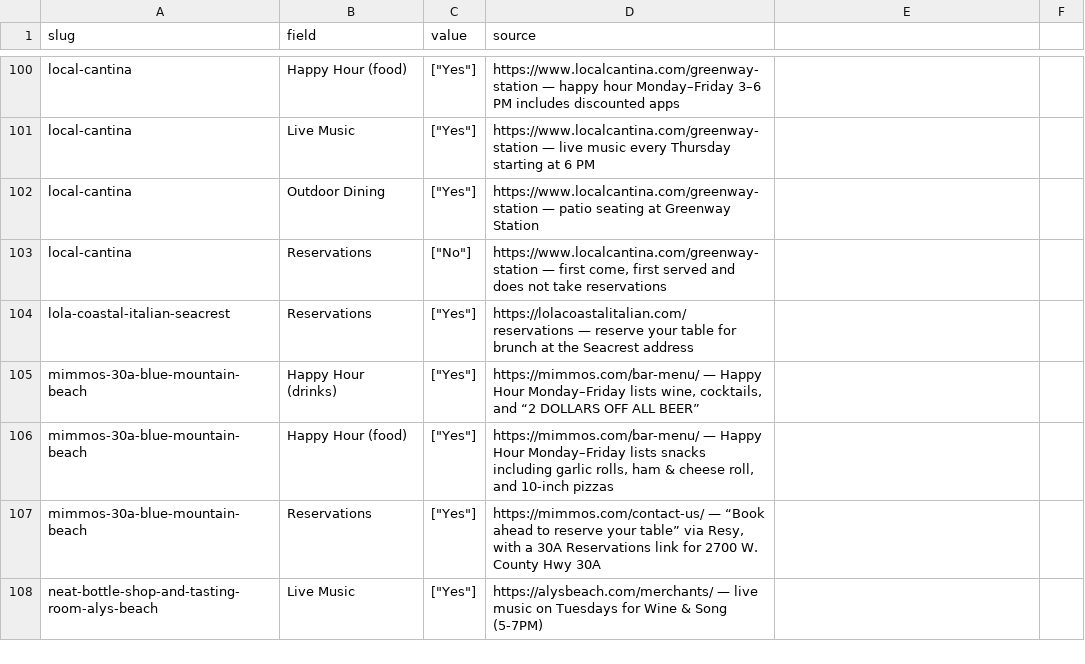
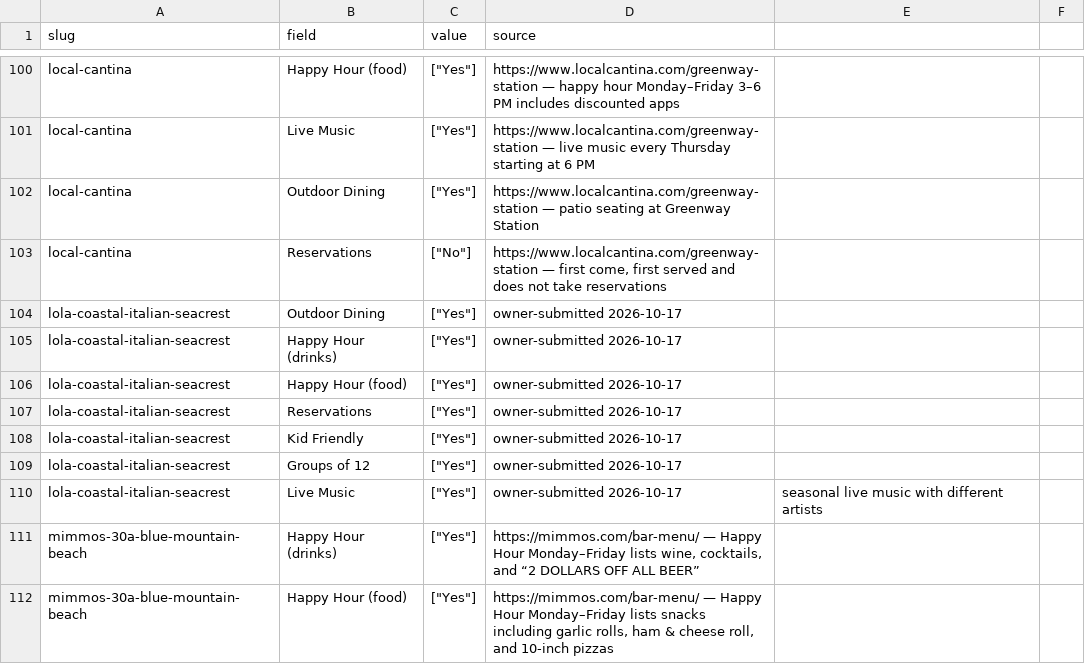
Before and after one commit to marcongit850/eatingon30A, a CSV file: data/amenity-sources.csv, drawn as a sheet; only a part is shown, gaps mark what is left out; the shorter side is filled out with more unchanged rows.

```diff
--- a/data/amenity-sources.csv
+++ b/data/amenity-sources.csv
@@ -103,3 +103,9 @@ local-cantina,Outdoor Dining,"[""Yes""]",https://www.localcantina.com/greenway-s
 local-cantina,Reservations,"[""No""]","https://www.localcantina.com/greenway-station — first come, first served and does not take reservations"
-lola-coastal-italian-seacrest,Reservations,"[""Yes""]",https://lolacoastalitalian.com/reservations — reserve your table for brunch at the Seacrest address
+lola-coastal-italian-seacrest,Outdoor Dining,"[""Yes""]",owner-submitted 2026-10-17
+lola-coastal-italian-seacrest,Happy Hour (drinks),"[""Yes""]",owner-submitted 2026-10-17
+lola-coastal-italian-seacrest,Happy Hour (food),"[""Yes""]",owner-submitted 2026-10-17
+lola-coastal-italian-seacrest,Reservations,"[""Yes""]",owner-submitted 2026-10-17
+lola-coastal-italian-seacrest,Kid Friendly,"[""Yes""]",owner-submitted 2026-10-17
+lola-coastal-italian-seacrest,Groups of 12,"[""Yes""]",owner-submitted 2026-10-17
+lola-coastal-italian-seacrest,Live Music,"[""Yes""]",owner-submitted 2026-10-17, seasonal live music with different artists
 mimmos-30a-blue-mountain-beach,Happy Hour (drinks),"[""Yes""]","https://mimmos.com/bar-menu/ — Happy Hour Monday–Friday lists wine, cocktails, and “2 DOLLARS OFF ALL BEER”"
```
Also changed, not shown: data/restaurants.csv, 15 other files.
